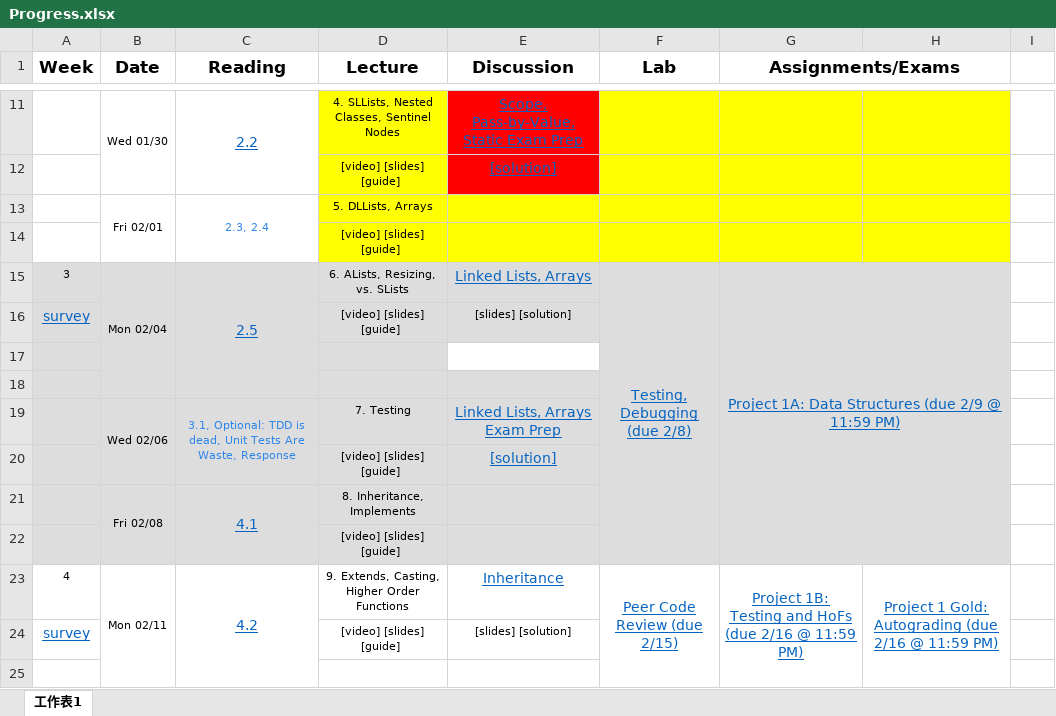
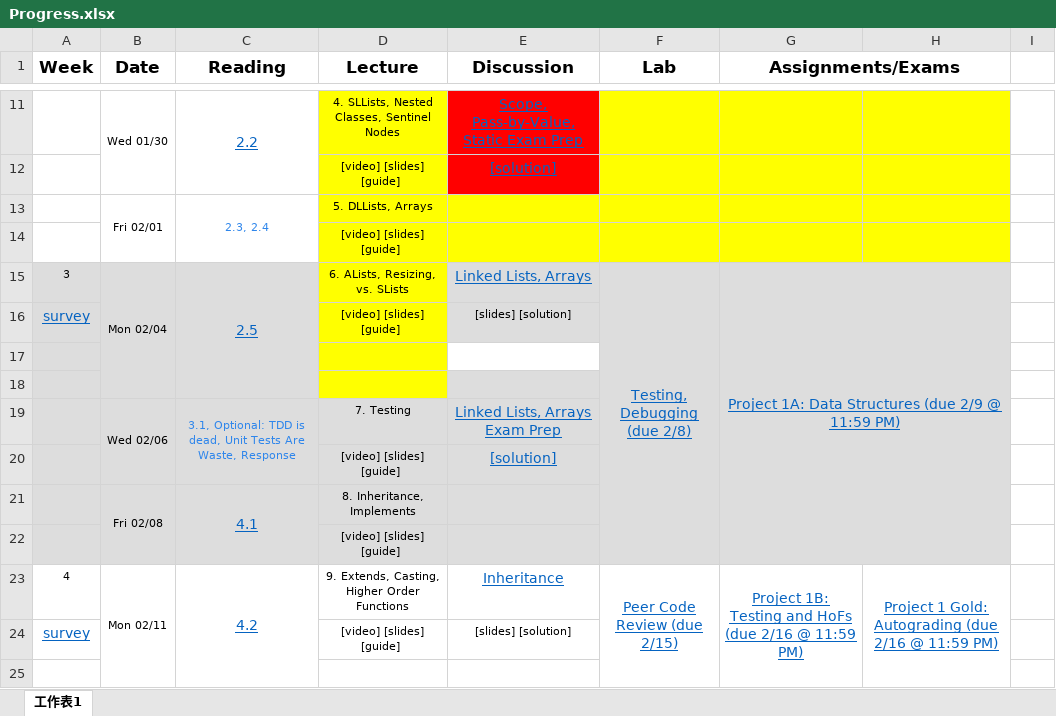
Before and after one commit to yoyochingyu/cs61b, an Excel workbook: Finish_repo/Progress.xlsx, sheet 工作表1, drawn as a sheet; only a part is shown, gaps mark what is left out; values as stored, in another font and other column widths than the file's, no borders; the diff names each change by its address in the sheet, - before the commit and + after, or states it on an @@ line.

```diff
--- a/Finish_repo/Progress.xlsx (sheet 工作表1)
+++ b/Finish_repo/Progress.xlsx (sheet 工作表1)
-D15:D18 fill: #DDDDDD
+D15:D18 fill: #FFFF00
```
Also changed, not shown: 10 other files.
